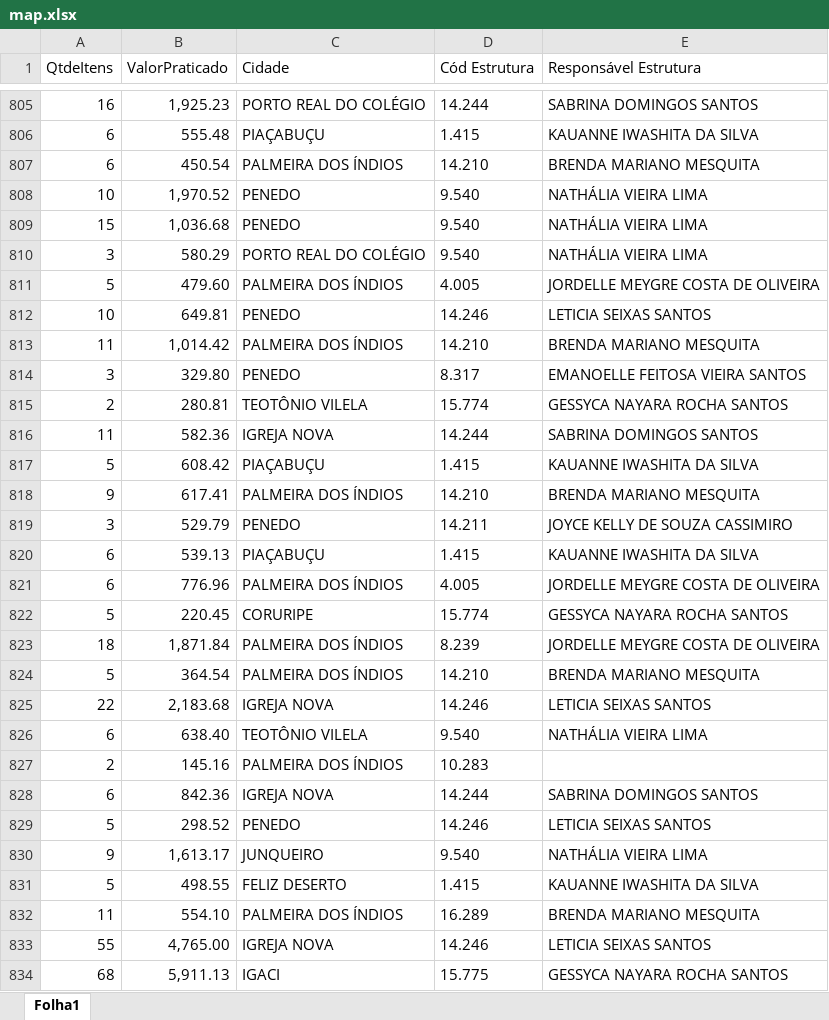
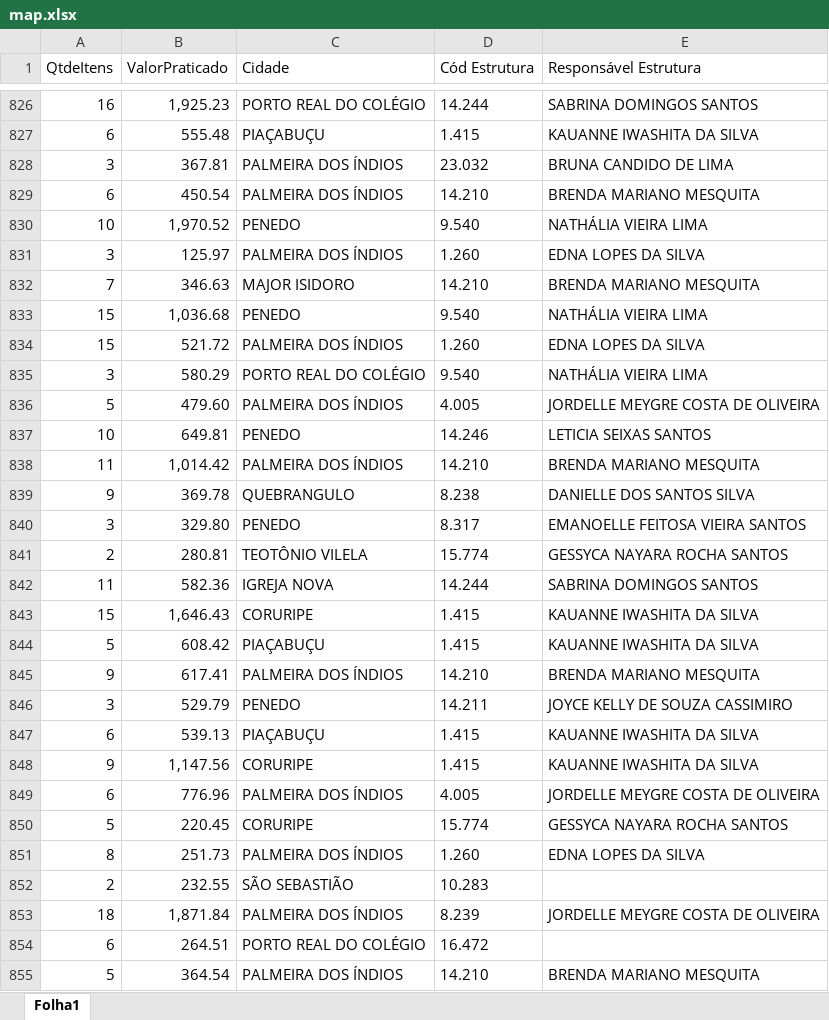
Before and after one commit to eduardocaduuu/SupervisionDash, an Excel workbook: data/map.xlsx, sheet Folha1, drawn as a sheet; only a part is shown, gaps mark what is left out; the shorter side is filled out with more unchanged rows; values as stored, in another font and other column widths than the file's, no borders; the diff covers the shown part only; the diff names each change by its address in the sheet, - before the commit and + after, or states it on an @@ line.

```diff
--- a/data/map.xlsx (sheet Folha1)
+++ b/data/map.xlsx (sheet Folha1)
+row 828: 3 | 367.81 | PALMEIRA DOS ÍNDIOS | 23.032 | BRUNA CANDIDO DE LIMA
+row 831: 3 | 125.97 | PALMEIRA DOS ÍNDIOS | 1.260 | EDNA LOPES DA SILVA
+row 832: 7 | 346.63 | MAJOR ISIDORO | 14.210 | BRENDA MARIANO MESQUITA
+row 834: 15 | 521.72 | PALMEIRA DOS ÍNDIOS | 1.260 | EDNA LOPES DA SILVA
+row 839: 9 | 369.78 | QUEBRANGULO | 8.238 | DANIELLE DOS SANTOS SILVA
+row 843: 15 | 1,646.43 | CORURIPE | 1.415 | KAUANNE IWASHITA DA SILVA
+row 848: 9 | 1,147.56 | CORURIPE | 1.415 | KAUANNE IWASHITA DA SILVA
+row 851: 8 | 251.73 | PALMEIRA DOS ÍNDIOS | 1.260 | EDNA LOPES DA SILVA
+row 852: 2 | 232.55 | SÃO SEBASTIÃO | 10.283
+row 854: 6 | 264.51 | PORTO REAL DO COLÉGIO | 16.472
```
Also changed, not shown: 188 added rows and 3 removed rows elsewhere in this sheet.
